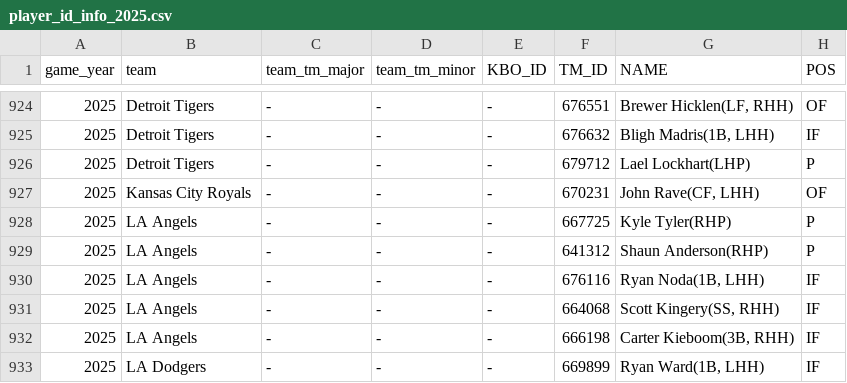
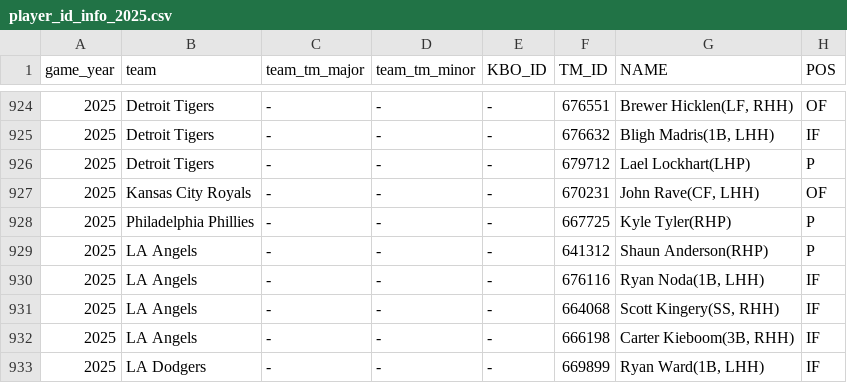
Before and after one commit to PATRICK-KTWIZ/pitcher-viewer, a CSV file: player_id_info_2025.csv, drawn as a sheet; only a part is shown, gaps mark what is left out; the diff names each change by its address in the sheet, - before the commit and + after, or states it on an @@ line.

Commit message:
Update player_id_info_2025.csv

```diff
--- a/player_id_info_2025.csv
+++ b/player_id_info_2025.csv
-B928 (team): LA Angels
+B928 (team): Philadelphia Phillies
```
